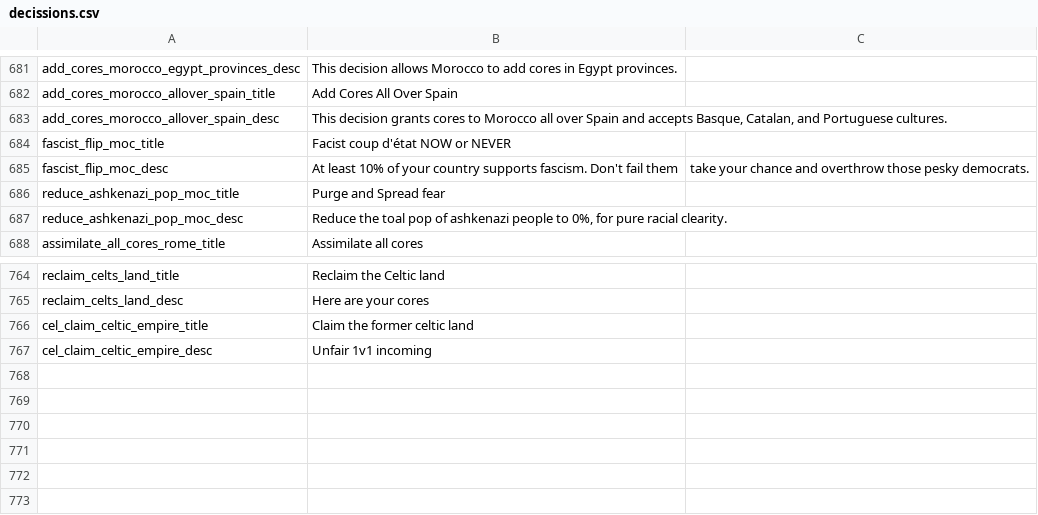
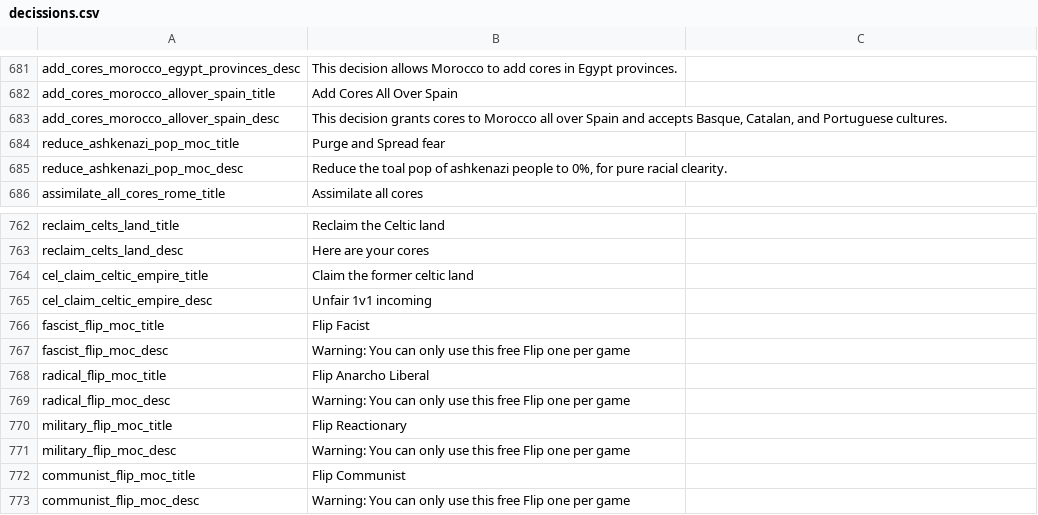
Before and after one commit to JakobRinke/Mod-of-Chaos, a CSV file: MOC/localisation/decissions.csv, drawn as a sheet; only a part is shown, gaps mark what is left out.

Commit message:
Update decissions.csv

```diff
--- a/MOC/localisation/decissions.csv
+++ b/MOC/localisation/decissions.csv
@@ -683,4 +683,2 @@ add_cores_morocco_allover_spain_title;Add Cores All Over Spain;;;;;;;;;;;;;
 add_cores_morocco_allover_spain_desc;This decision grants cores to Morocco all over Spain and accepts Basque, Catalan, and Portuguese cultures.;;;;;;;;;;;;;
-fascist_flip_moc_title; Facist coup d'état NOW or NEVER;;;;;;;;;;;;;
-fascist_flip_moc_desc; At least 10% of your country supports fascism. Don't fail them; take your chance and overthrow those pesky democrats.;;;;;;;;;;;;;
 reduce_ashkenazi_pop_moc_title; Purge and Spread fear;;;;;;;;;;;;;
@@ -767 +765,9 @@ cel_claim_celtic_empire_title; Claim the former celtic land ;;;;;;;;;;;;
 cel_claim_celtic_empire_desc; Unfair 1v1 incoming ;;;;;;;;;;;;;
+fascist_flip_moc_title; Flip Facist ;;;;;;;;;;;;
+fascist_flip_moc_desc; Warning: You can only use this free Flip one per game;;;;;;;;;;;;;
+radical_flip_moc_title; Flip Anarcho Liberal ;;;;;;;;;;;;
+radical_flip_moc_desc; Warning: You can only use this free Flip one per game;;;;;;;;;;;;;
+military_flip_moc_title; Flip Reactionary ;;;;;;;;;;;;
+military_flip_moc_desc; Warning: You can only use this free Flip one per game;;;;;;;;;;;;;
+communist_flip_moc_title; Flip Communist ;;;;;;;;;;;;
+communist_flip_moc_desc; Warning: You can only use this free Flip one per game;;;;;;;;;;;;;
```
